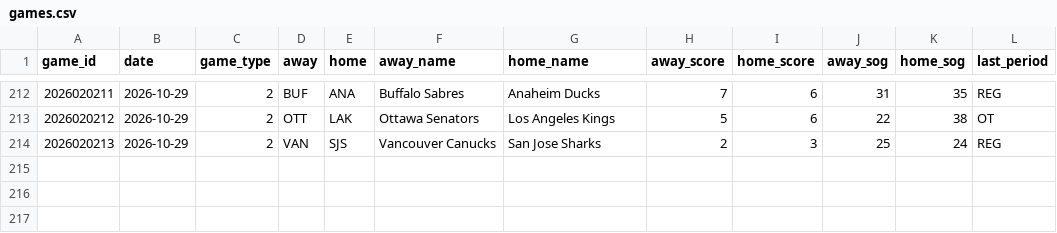
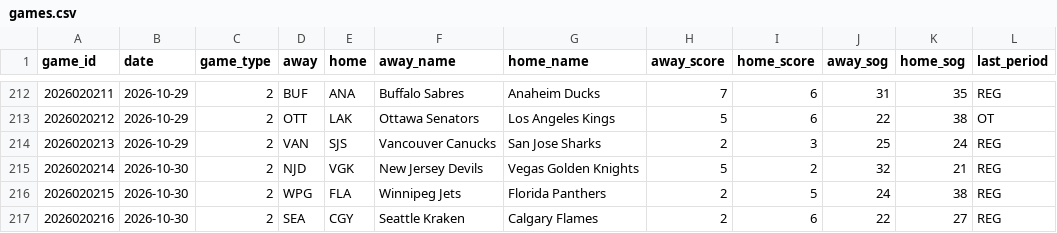
Before and after one commit to juhaopesonen/NHL-stats, a CSV file: data/2026-27/games.csv, drawn as a sheet; only a part is shown, gaps mark what is left out; the diff names each change by its address in the sheet, - before the commit and + after, or states it on an @@ line.

```diff
--- a/data/2026-27/games.csv
+++ b/data/2026-27/games.csv
+row 215: 2026020214 | 2026-10-30 | 2 | NJD | VGK | New Jersey Devils | Vegas Golden Knights | 5 | 2 | 32 | 21 | REG
+row 216: 2026020215 | 2026-10-30 | 2 | WPG | FLA | Winnipeg Jets | Florida Panthers | 2 | 5 | 24 | 38 | REG
+row 217: 2026020216 | 2026-10-30 | 2 | SEA | CGY | Seattle Kraken | Calgary Flames | 2 | 6 | 22 | 27 | REG
```
Also changed, not shown: data/2026-27/goalies.csv, data/2026-27/onice_games.csv, 12 other files.
